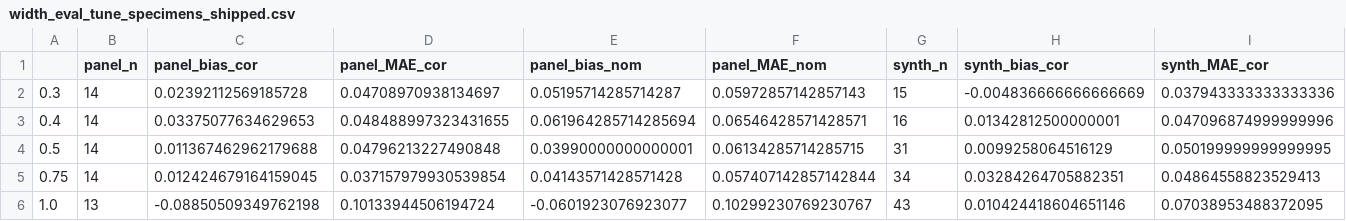
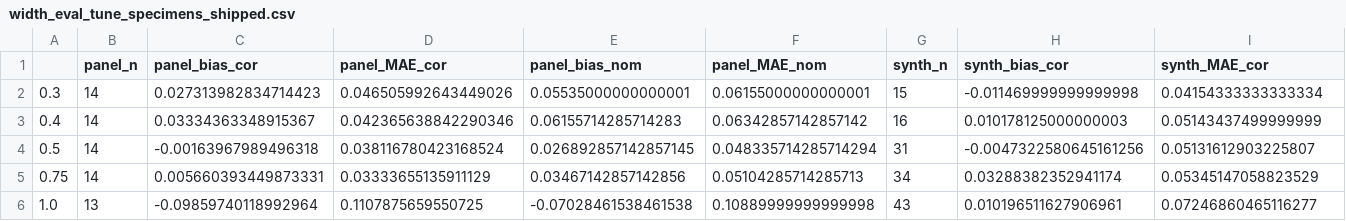
Before and after one commit to hozaifa1/prohori, a CSV file: eval/results/width_eval_tune_specimens_shipped.csv, drawn as a sheet; only a part is shown; the diff covers the shown part only.

```diff
--- a/eval/results/width_eval_tune_specimens_shipped.csv
+++ b/eval/results/width_eval_tune_specimens_shipped.csv
@@ -1,6 +1,6 @@
 ,panel_n,panel_bias_cor,panel_MAE_cor,panel_bias_nom,panel_MAE_nom,synth_n,synth_bias_cor,synth_MAE_cor
-0.3,14,0.02392112569185728,0.04708970938134697,0.05195714285714287,0.05972857142857143,15,-0.004836666666666669,0.037943333333333336
-0.4,14,0.03375077634629653,0.048488997323431655,0.061964285714285694,0.06546428571428571,16,0.01342812500000001,0.047096874999999996
-0.5,14,0.011367462962179688,0.04796213227490848,0.03990000000000001,0.06134285714285715,31,0.0099258064516129,0.050199999999999995
-0.75,14,0.012424679164159045,0.037157979930539854,0.04143571428571428,0.057407142857142844,34,0.03284264705882351,0.04864558823529413
-1.0,13,-0.08850509349762198,0.10133944506194724,-0.0601923076923077,0.10299230769230767,43,0.010424418604651146,0.07038953488372095
+0.3,14,0.027313982834714423,0.046505992643449026,0.05535000000000001,0.06155000000000001,15,-0.011469999999999998,0.04154333333333334
+0.4,14,0.03334363348915367,0.042365638842290346,0.06155714285714283,0.06342857142857142,16,0.010178125000000003,0.05143437499999999
+0.5,14,-0.00163967989496318,0.038116780423168524,0.026892857142857145,0.048335714285714294,31,-0.0047322580645161256,0.05131612903225807
+0.75,14,0.005660393449873331,0.03333655135911129,0.03467142857142856,0.05104285714285713,34,0.03288382352941174,0.05345147058823529
+1.0,13,-0.09859740118992964,0.1107875659550725,-0.07028461538461538,0.10889999999999998,43,0.010196511627906961,0.07246860465116277
```
Also changed, not shown: 12 edited cells elsewhere in this file, eval/results/width_eval_tune_tables.csv, 15 other files.
